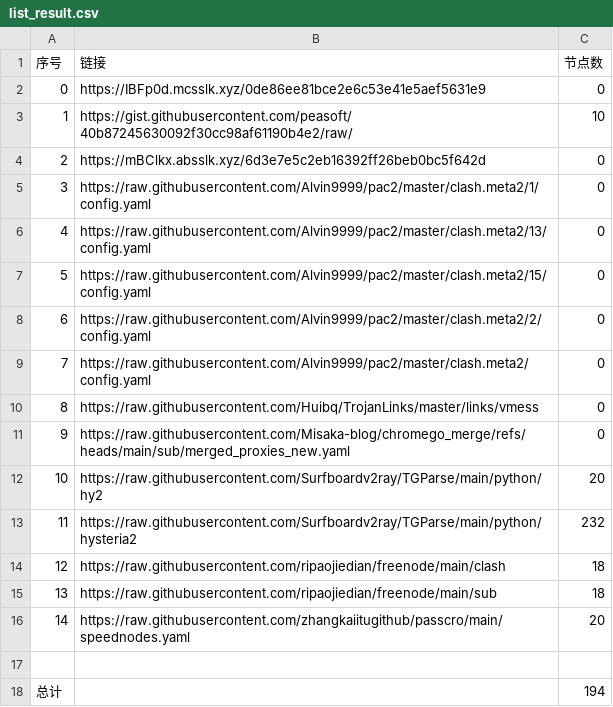
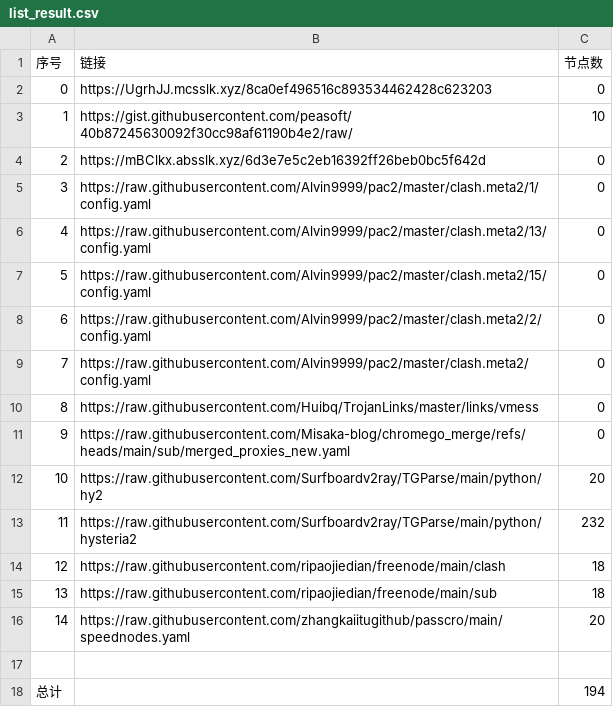
Before and after one commit to this-ooo/nmw, a CSV file: list_result.csv, drawn as a sheet.

```diff
--- a/list_result.csv
+++ b/list_result.csv
@@ -1,3 +1,3 @@
 序号,链接,节点数
-0,https://IBFp0d.mcsslk.xyz/0de86ee81bce2e6c53e41e5aef5631e9,0
+0,https://UgrhJJ.mcsslk.xyz/8ca0ef496516c893534462428c623203,0
 1,https://gist.githubusercontent.com/peasoft/40b87245630092f30cc98af61190b4e2/raw/,10
```
Also changed, not shown: 3 other files.
